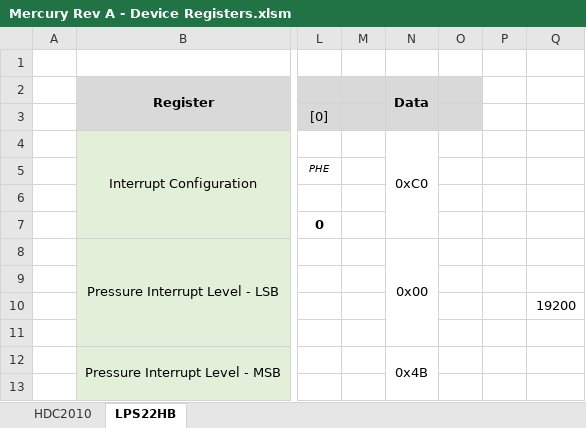
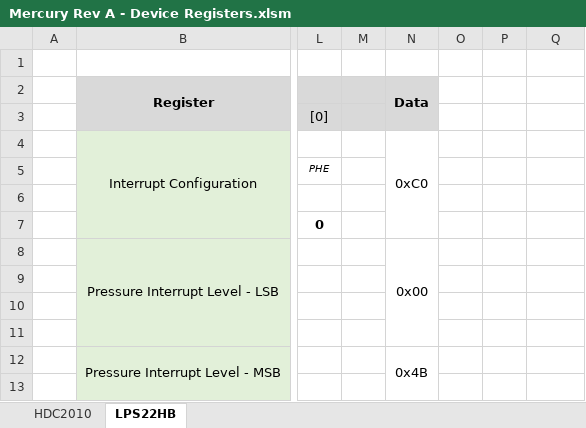
Before and after one commit to rmfharvey/Mercury_RevA, an Excel workbook: Documentation/Mercury Rev A - Device Registers.xlsm, sheet LPS22HB, drawn as a sheet; only a part is shown, gaps mark what is left out; values as stored, in another font and other column widths than the file's, no borders; charts and pictures and conditional formats not drawn; the diff covers the shown part only; the diff names each change by its address in the sheet, - before the commit and + after, or states it on an @@ line.

```diff
--- a/Documentation/Mercury Rev A - Device Registers.xlsm (sheet LPS22HB)
+++ b/Documentation/Mercury Rev A - Device Registers.xlsm (sheet LPS22HB)
-O2:O3 fill: #D9D9D9
+O2:O3 fill: none
-Q10: 19200
+Q10: (empty)
```
Also changed, not shown: 5 added rows, 15 removed rows, 3 hidden or unhidden rows, 4 edited cells, cell formats and merged cells elsewhere in this sheet, hidden cells, charts or pictures, 1 other file.
